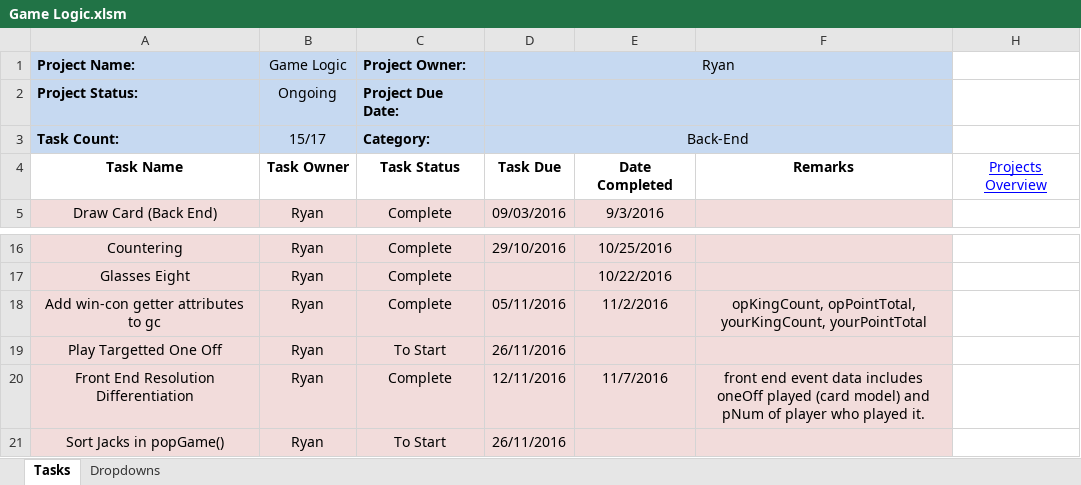
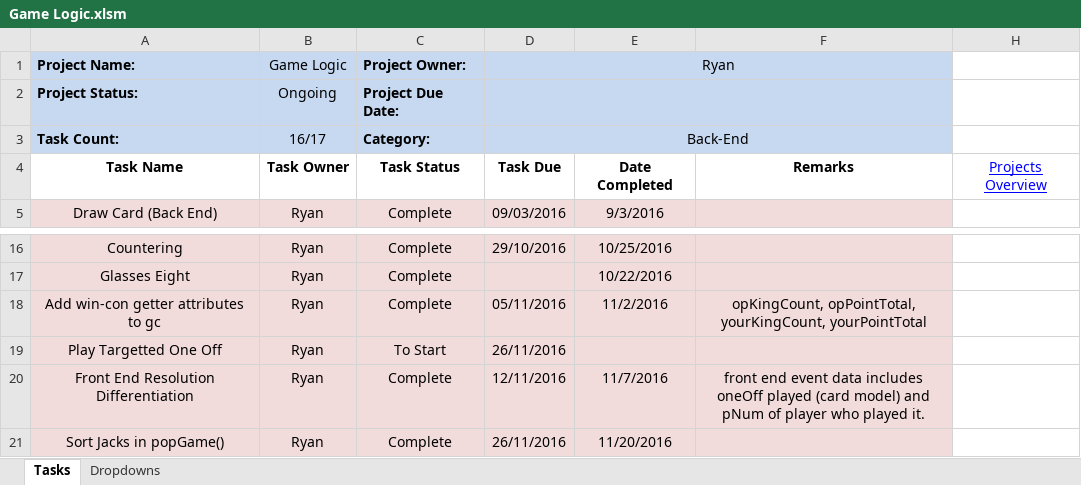
Before and after one commit to cuttle-cards/cuttle, an Excel workbook: Cuttle Agenda/Game Logic.xlsm, sheet Tasks, drawn as a sheet; only a part is shown, gaps mark what is left out; values as stored, in another font and other column widths than the file's, no borders; conditional formats not drawn; the diff names each change by its address in the sheet, - before the commit and + after, or states it on an @@ line.

```diff
--- a/Cuttle Agenda/Game Logic.xlsm (sheet Tasks)
+++ b/Cuttle Agenda/Game Logic.xlsm (sheet Tasks)
-B3 (Game Logic): 15/17
+B3 (Game Logic): 16/17
-C21 (Project Owner:): To Start
+C21 (Project Owner:): Complete
-E21: (empty)
+E21: 11/20/2016
```
Also changed, not shown: Cuttle Agenda/OVERVIEW.xlsm, 4 other files.
